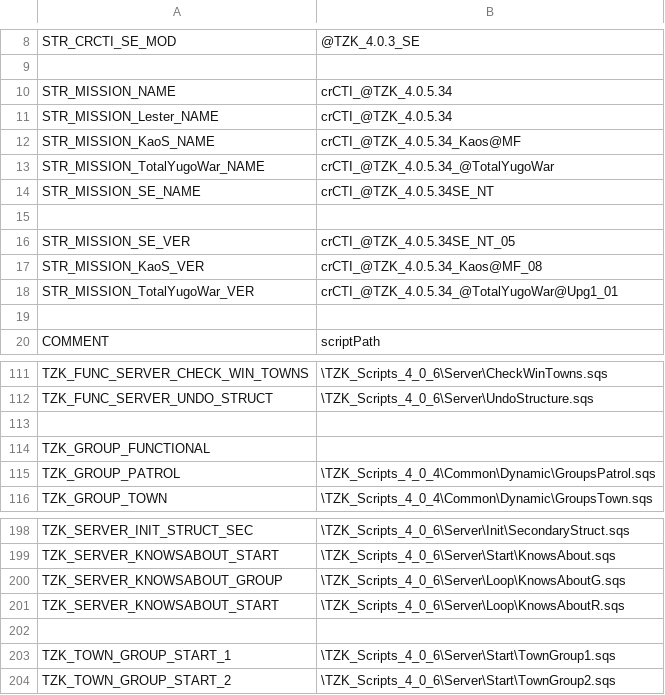
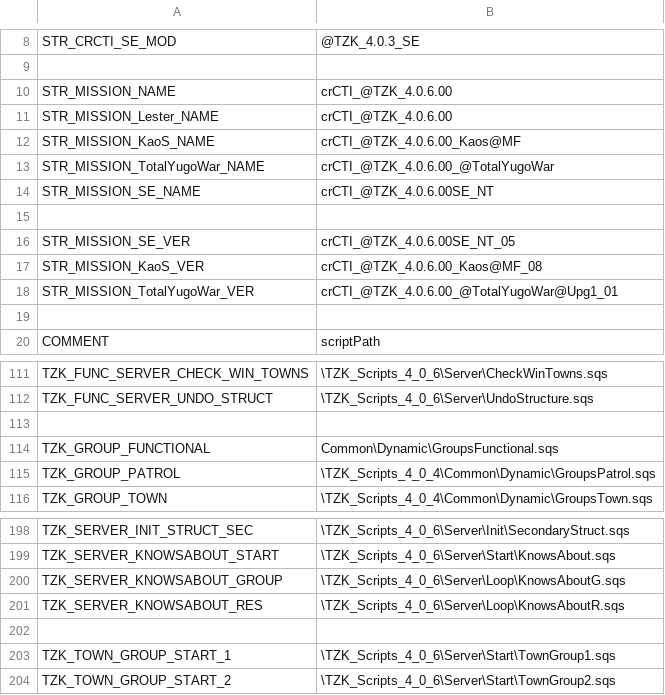
Before and after one commit to TZKdeveloperIF/Project-TZK-Since2.12, a CSV file: MPMissions/General Scripts in Mission/stringtable.csv, drawn as a sheet; only a part is shown, gaps mark what is left out.

Commit message:
[MISSION] Fix fetal script error

```diff
--- a/MPMissions/General Scripts in Mission/stringtable.csv
+++ b/MPMissions/General Scripts in Mission/stringtable.csv
@@ -9,11 +9,11 @@ STR_CRCTI_SE_MOD,  "@TZK_4.0.3_SE"
 
-STR_MISSION_NAME,  "crCTI_@TZK_4.0.5.34"
-STR_MISSION_Lester_NAME,  "crCTI_@TZK_4.0.5.34"
-STR_MISSION_KaoS_NAME,  "crCTI_@TZK_4.0.5.34_Kaos@MF"
-STR_MISSION_TotalYugoWar_NAME,  "crCTI_@TZK_4.0.5.34_@TotalYugoWar"
-STR_MISSION_SE_NAME,  "crCTI_@TZK_4.0.5.34SE_NT"
+STR_MISSION_NAME,  "crCTI_@TZK_4.0.6.00"
+STR_MISSION_Lester_NAME,  "crCTI_@TZK_4.0.6.00"
+STR_MISSION_KaoS_NAME,  "crCTI_@TZK_4.0.6.00_Kaos@MF"
+STR_MISSION_TotalYugoWar_NAME,  "crCTI_@TZK_4.0.6.00_@TotalYugoWar"
+STR_MISSION_SE_NAME,  "crCTI_@TZK_4.0.6.00SE_NT"
 
-STR_MISSION_SE_VER,  "crCTI_@TZK_4.0.5.34SE_NT_05"
-STR_MISSION_KaoS_VER,  "crCTI_@TZK_4.0.5.34_Kaos@MF_08"
-STR_MISSION_TotalYugoWar_VER,  "crCTI_@TZK_4.0.5.34_@TotalYugoWar@Upg1_01"
+STR_MISSION_SE_VER,  "crCTI_@TZK_4.0.6.00SE_NT_05"
+STR_MISSION_KaoS_VER,  "crCTI_@TZK_4.0.6.00_Kaos@MF_08"
+STR_MISSION_TotalYugoWar_VER,  "crCTI_@TZK_4.0.6.00_@TotalYugoWar@Upg1_01"
 
@@ -113,3 +113,3 @@ TZK_FUNC_SERVER_UNDO_STRUCT, "\TZK_Scripts_4_0_6\Server\UndoStructure.sqs"
 
-TZK_GROUP_FUNCTIONAL, ""
+TZK_GROUP_FUNCTIONAL, "Common\Dynamic\GroupsFunctional.sqs"
 TZK_GROUP_PATROL, "\TZK_Scripts_4_0_4\Common\Dynamic\GroupsPatrol.sqs"
@@ -200,3 +200,3 @@ TZK_SERVER_KNOWSABOUT_START, "\TZK_Scripts_4_0_6\Server\Start\KnowsAbout.sqs"
 TZK_SERVER_KNOWSABOUT_GROUP, "\TZK_Scripts_4_0_6\Server\Loop\KnowsAboutG.sqs"
-TZK_SERVER_KNOWSABOUT_START, "\TZK_Scripts_4_0_6\Server\Loop\KnowsAboutR.sqs"
+TZK_SERVER_KNOWSABOUT_RES, "\TZK_Scripts_4_0_6\Server\Loop\KnowsAboutR.sqs"
 
```
Also changed, not shown: 33 other files.
